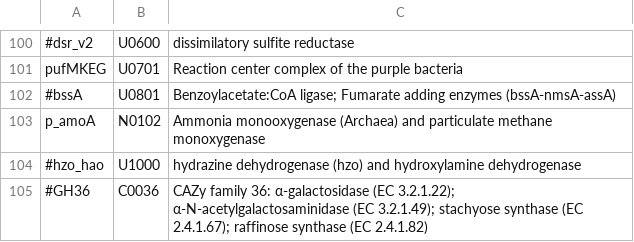
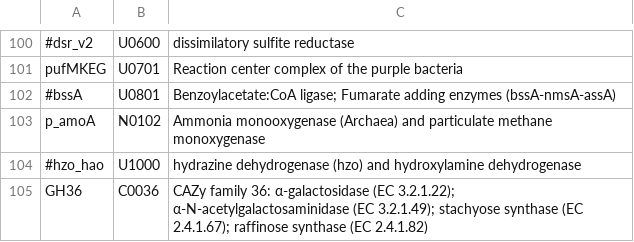
Before and after one commit to hallamlab/TreeSAPP, a TSV file: data/tree_data/cog_list.tsv, drawn as a sheet; only a part is shown, gaps mark what is left out.

```diff
--- a/data/tree_data/cog_list.tsv
+++ b/data/tree_data/cog_list.tsv
@@ -104,2 +104,2 @@ p_amoA	N0102	Ammonia monooxygenase (Archaea) and particulate methane monoxygenas
 #hzo_hao	U1000	hydrazine dehydrogenase (hzo) and hydroxylamine dehydrogenase
-#GH36	C0036	CAZy family 36: α-galactosidase (EC 3.2.1.22); α-N-acetylgalactosaminidase (EC 3.2.1.49); stachyose synthase (EC 2.4.1.67); raffinose synthase (EC 2.4.1.82)
+GH36	C0036	CAZy family 36: α-galactosidase (EC 3.2.1.22); α-N-acetylgalactosaminidase (EC 3.2.1.49); stachyose synthase (EC 2.4.1.67); raffinose synthase (EC 2.4.1.82)
```
Also changed, not shown: data/tree_data/ref_build_parameters.tsv, 4 other files.
